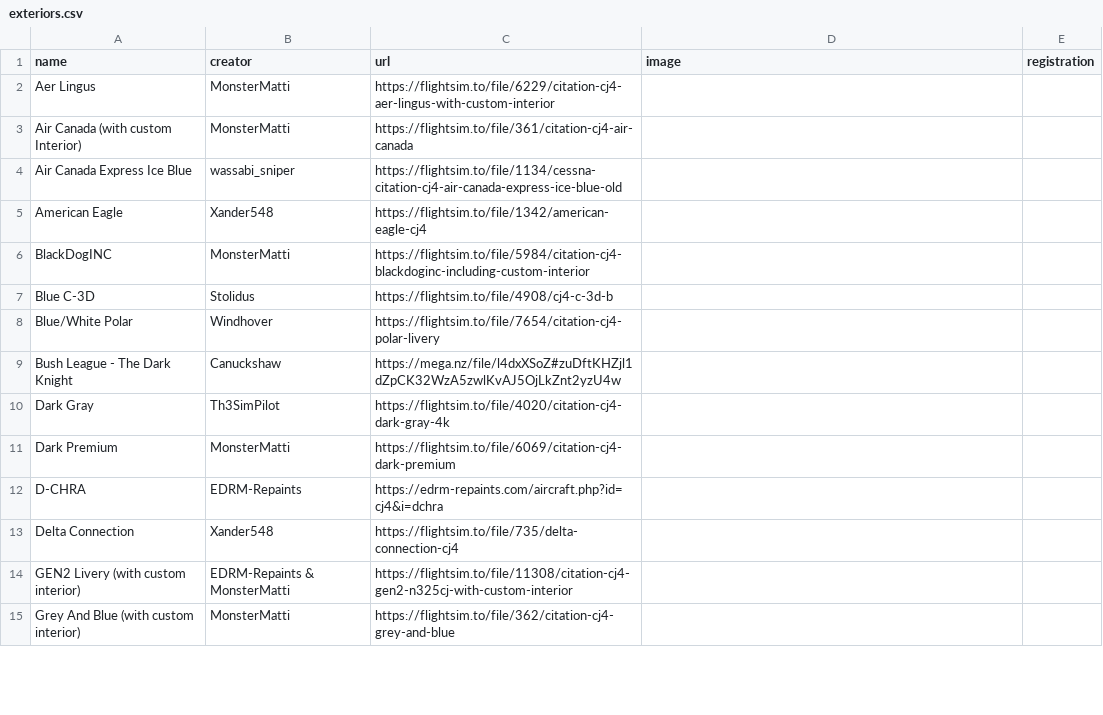
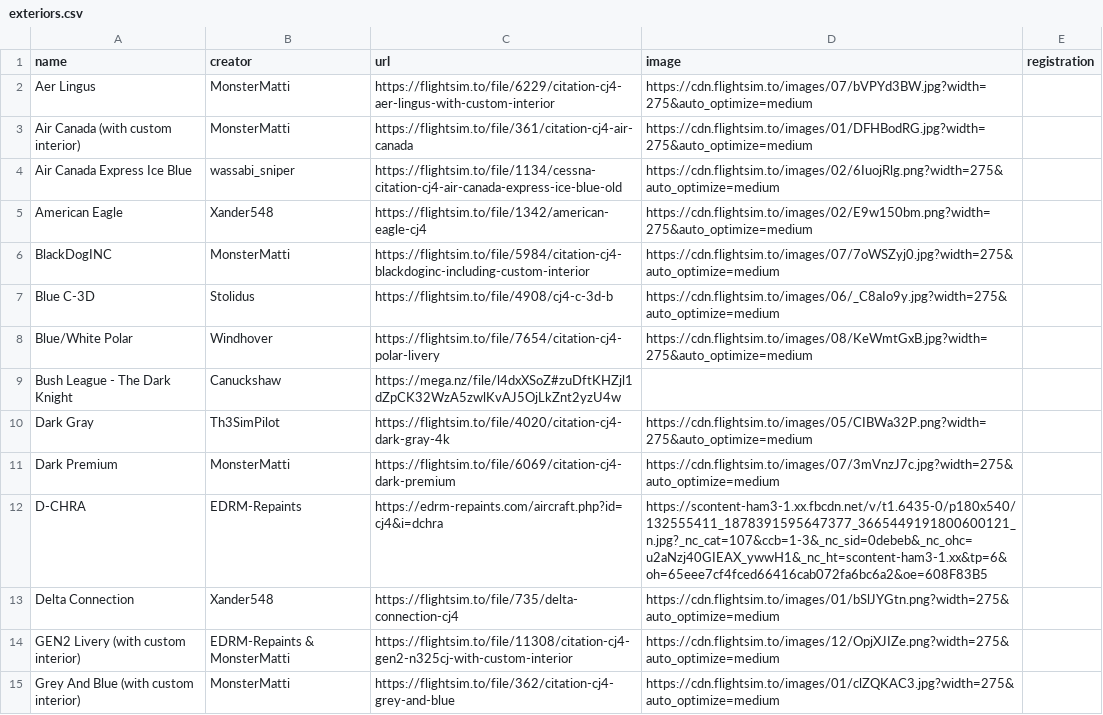
Before and after one commit to Working-Title-MSFS-Mods/working-title-msfs-mods.github.io, a CSV file: docs/_data/exteriors.csv, drawn as a sheet; only a part is shown; the diff covers the shown part only.

Commit message:
added image urls to pictures

```diff
--- a/docs/_data/exteriors.csv
+++ b/docs/_data/exteriors.csv
@@ -1,15 +1,15 @@
 name,creator,url,image,registration
-Aer Lingus,MonsterMatti,https://flightsim.to/file/6229/citation-cj4-aer-lingus-with-custom-interior,,
-Air Canada (with custom Interior),MonsterMatti,https://flightsim.to/file/361/citation-cj4-air-canada,,
-Air Canada Express Ice Blue,wassabi_sniper,https://flightsim.to/file/1134/cessna-citation-cj4-air-canada-express-ice-blue-old,,
-American Eagle,Xander548,https://flightsim.to/file/1342/american-eagle-cj4,,
-BlackDogINC,MonsterMatti,https://flightsim.to/file/5984/citation-cj4-blackdoginc-including-custom-interior,,
-Blue C-3D,Stolidus,https://flightsim.to/file/4908/cj4-c-3d-b,,
-Blue/White Polar,Windhover,https://flightsim.to/file/7654/citation-cj4-polar-livery,,
+Aer Lingus,MonsterMatti,https://flightsim.to/file/6229/citation-cj4-aer-lingus-with-custom-interior,https://cdn.flightsim.to/images/07/bVPYd3BW.jpg?width=275&auto_optimize=medium,
+Air Canada (with custom interior),MonsterMatti,https://flightsim.to/file/361/citation-cj4-air-canada,https://cdn.flightsim.to/images/01/DFHBodRG.jpg?width=275&auto_optimize=medium,
+Air Canada Express Ice Blue,wassabi_sniper,https://flightsim.to/file/1134/cessna-citation-cj4-air-canada-express-ice-blue-old,https://cdn.flightsim.to/images/02/6IuojRlg.png?width=275&auto_optimize=medium,
+American Eagle,Xander548,https://flightsim.to/file/1342/american-eagle-cj4,https://cdn.flightsim.to/images/02/E9w150bm.png?width=275&auto_optimize=medium,
+BlackDogINC,MonsterMatti,https://flightsim.to/file/5984/citation-cj4-blackdoginc-including-custom-interior,https://cdn.flightsim.to/images/07/7oWSZyj0.jpg?width=275&auto_optimize=medium,
+Blue C-3D,Stolidus,https://flightsim.to/file/4908/cj4-c-3d-b,https://cdn.flightsim.to/images/06/_C8aIo9y.jpg?width=275&auto_optimize=medium,
+Blue/White Polar,Windhover,https://flightsim.to/file/7654/citation-cj4-polar-livery,https://cdn.flightsim.to/images/08/KeWmtGxB.jpg?width=275&auto_optimize=medium,
 Bush League - The Dark Knight,Canuckshaw,https://mega.nz/file/l4dxXSoZ#zuDftKHZjl1dZpCK32WzA5zwlKvAJ5OjLkZnt2yzU4w,,
-Dark Gray,Th3SimPilot,https://flightsim.to/file/4020/citation-cj4-dark-gray-4k,,
-Dark Premium,MonsterMatti,https://flightsim.to/file/6069/citation-cj4-dark-premium,,
-D-CHRA,EDRM-Repaints,https://edrm-repaints.com/aircraft.php?id=cj4&i=dchra,,
-Delta Connection,Xander548,https://flightsim.to/file/735/delta-connection-cj4,,
-GEN2 Livery (with custom interior),EDRM-Repaints & MonsterMatti,https://flightsim.to/file/11308/citation-cj4-gen2-n325cj-with-custom-interior,,
-Grey And Blue (with custom interior),MonsterMatti,https://flightsim.to/file/362/citation-cj4-grey-and-blue,,
+Dark Gray,Th3SimPilot,https://flightsim.to/file/4020/citation-cj4-dark-gray-4k,https://cdn.flightsim.to/images/05/CIBWa32P.png?width=275&auto_optimize=medium,
+Dark Premium,MonsterMatti,https://flightsim.to/file/6069/citation-cj4-dark-premium,https://cdn.flightsim.to/images/07/3mVnzJ7c.jpg?width=275&auto_optimize=medium,
+D-CHRA,EDRM-Repaints,https://edrm-repaints.com/aircraft.php?id=cj4&i=dchra,https://scontent-ham3-1.xx.fbcdn.net/v/t1.6435-0/p180x540/132555411_1878391595647377_3665449191800600121_n.jpg?_nc_cat=107&ccb=1-3&_nc_sid=0debeb&_nc_ohc=u2aNzj40GIEAX_ywwH1&_nc_ht=scontent-ham3-1.xx&tp=6&oh=65eee7cf4fced66416cab072fa6bc6a2&oe=608F83B5,
+Delta Connection,Xander548,https://flightsim.to/file/735/delta-connection-cj4,https://cdn.flightsim.to/images/01/bSlJYGtn.png?width=275&auto_optimize=medium,
+GEN2 Livery (with custom interior),EDRM-Repaints & MonsterMatti,https://flightsim.to/file/11308/citation-cj4-gen2-n325cj-with-custom-interior,https://cdn.flightsim.to/images/12/OpjXJIZe.png?width=275&auto_optimize=medium,
+Grey And Blue (with custom interior),MonsterMatti,https://flightsim.to/file/362/citation-cj4-grey-and-blue,https://cdn.flightsim.to/images/01/clZQKAC3.jpg?width=275&auto_optimize=medium,
```
Also changed, not shown: 1 added row, 1 removed row and 24 edited cells elsewhere in this file, 1 other file.
